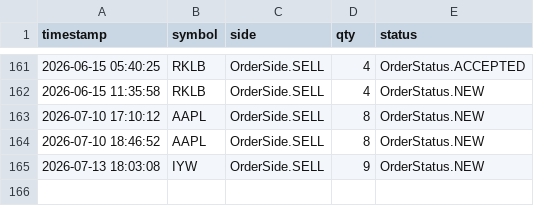
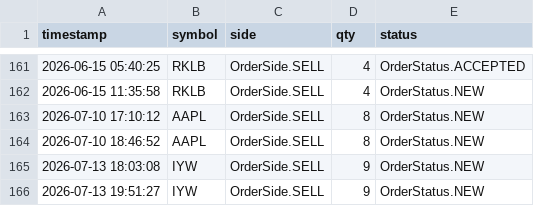
Before and after one commit to jacksonpaldino-ship-it/trading-dashboard-clean, a CSV file: trade_history.csv, drawn as a sheet; only a part is shown, gaps mark what is left out.

```diff
--- a/trade_history.csv
+++ b/trade_history.csv
@@ -165 +165,2 @@ timestamp,symbol,side,qty,status
 2026-07-13 18:03:08,IYW,OrderSide.SELL,9,OrderStatus.NEW
+2026-07-13 19:51:27,IYW,OrderSide.SELL,9,OrderStatus.NEW
```
Also changed, not shown: equity_history.csv, 3 other files.
